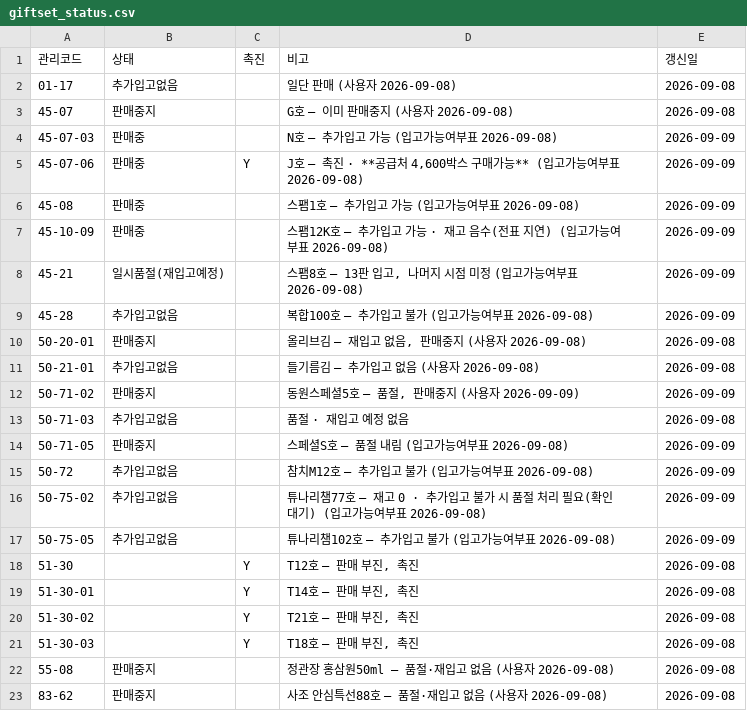
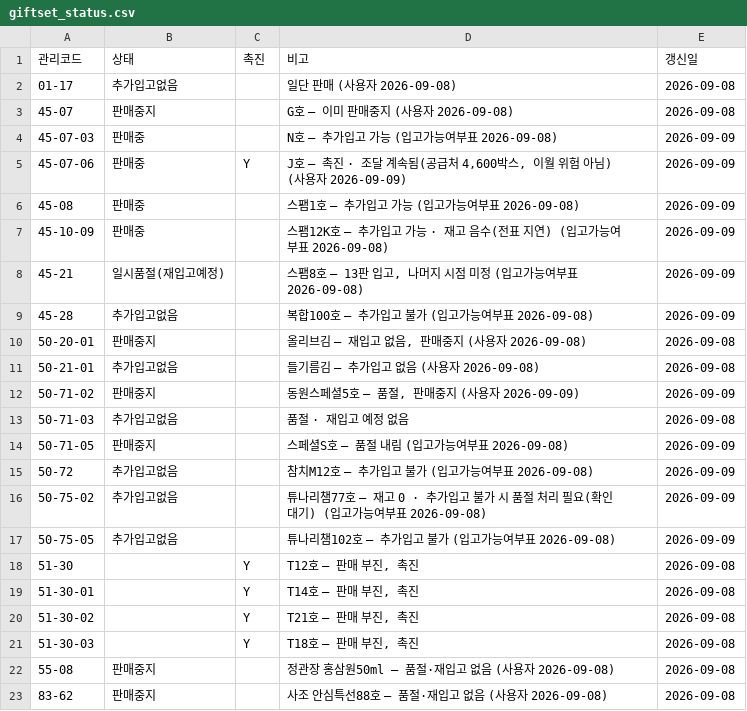
Before and after one commit to OURPROJECTDAO/work-automation-app, a CSV file: reference/giftset_status.csv, drawn as a sheet.

Commit message:
ref(giftset): 45-07-06 J호 비고 — 조달 계속됨(이월 위험 아님)

```diff
--- a/reference/giftset_status.csv
+++ b/reference/giftset_status.csv
@@ -4,3 +4,3 @@
 45-07-03,판매중,,N호 — 추가입고 가능 (입고가능여부표 2026-09-08),2026-09-09
-45-07-06,판매중,Y,"J호 — 촉진 · **공급처 4,600박스 구매가능** (입고가능여부표 2026-09-08)",2026-09-09
+45-07-06,판매중,Y,"J호 — 촉진 · 조달 계속됨(공급처 4,600박스, 이월 위험 아님) (사용자 2026-09-09)",2026-09-09
 45-08,판매중,,스팸1호 — 추가입고 가능 (입고가능여부표 2026-09-08),2026-09-09
```
